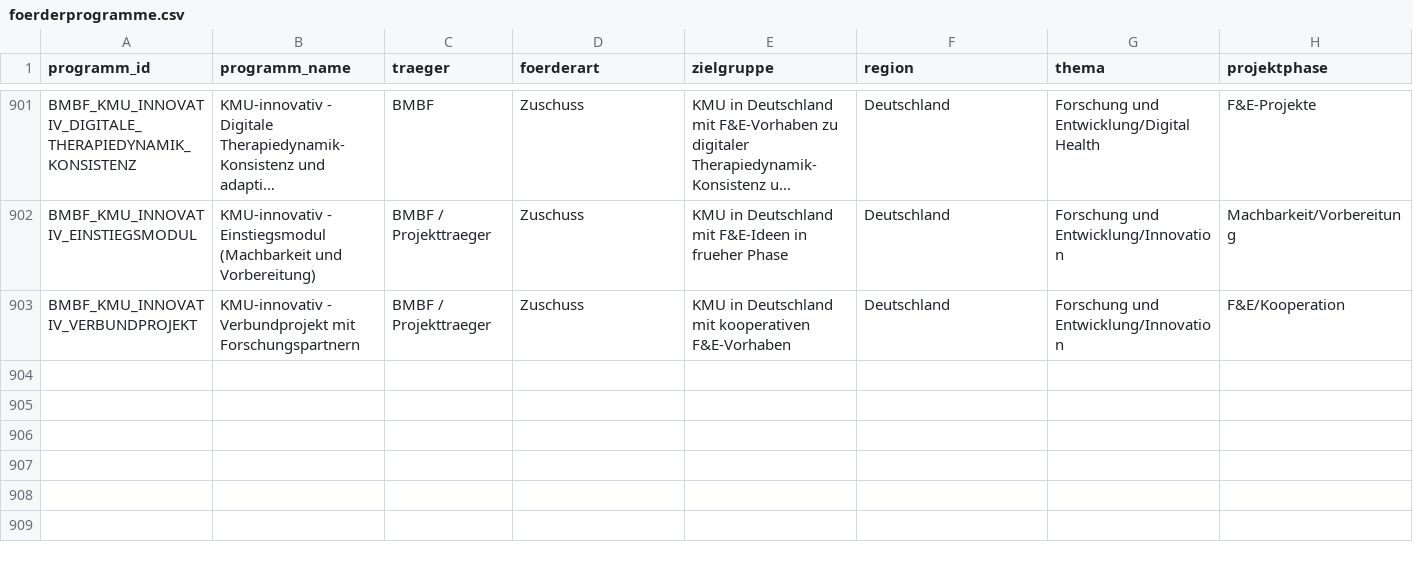
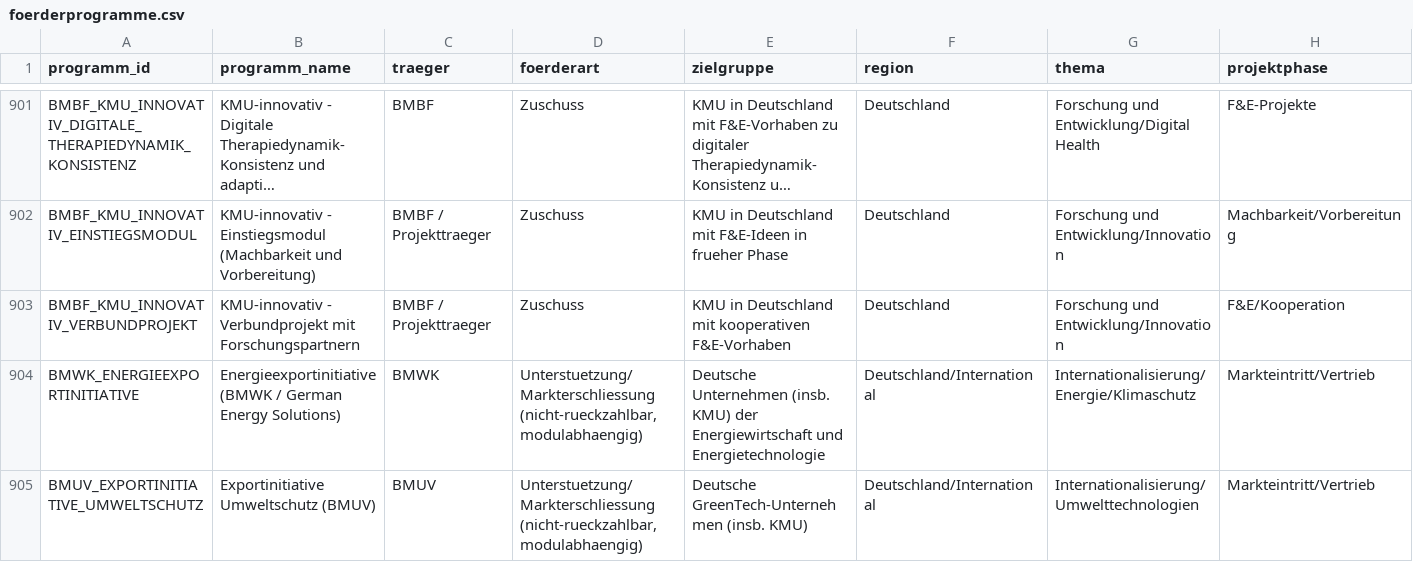
Before and after one commit to weissio/foerdermittel-navigator, a CSV file: data/foerderprogramme.csv, drawn as a sheet; only a part is shown, gaps mark what is left out; long unchanged cells end in …; rows hold the shown columns only; the diff names each change by its address in the sheet, - before the commit and + after, or states it on an @@ line.

Commit message:
data: bund-exportinitiativen +2

```diff
--- a/data/foerderprogramme.csv
+++ b/data/foerderprogramme.csv
+row 904: BMWK_ENERGIEEXPORTINITIATIVE | Energieexportinitiative (BMWK / German Energy Solutions) | BMWK | Unterstuetzung/Markterschliessung (nicht-rueckzahlbar, modulabhaengig) | Deutsche Unternehmen (insb. KMU) der Energiewirtschaft und Energietechnologie | Deutschland/International | Internationalisierung/Energie/Klimaschutz | Markteintritt/Vertrieb
+row 905: BMUV_EXPORTINITIATIVE_UMWELTSCHUTZ | Exportinitiative Umweltschutz (BMUV) | BMUV | Unterstuetzung/Markterschliessung (nicht-rueckzahlbar, modulabhaengig) | Deutsche GreenTech-Unternehmen (insb. KMU) | Deutschland/International | Internationalisierung/Umwelttechnologien | Markteintritt/Vertrieb
```
Also changed, not shown: 4 other files.
